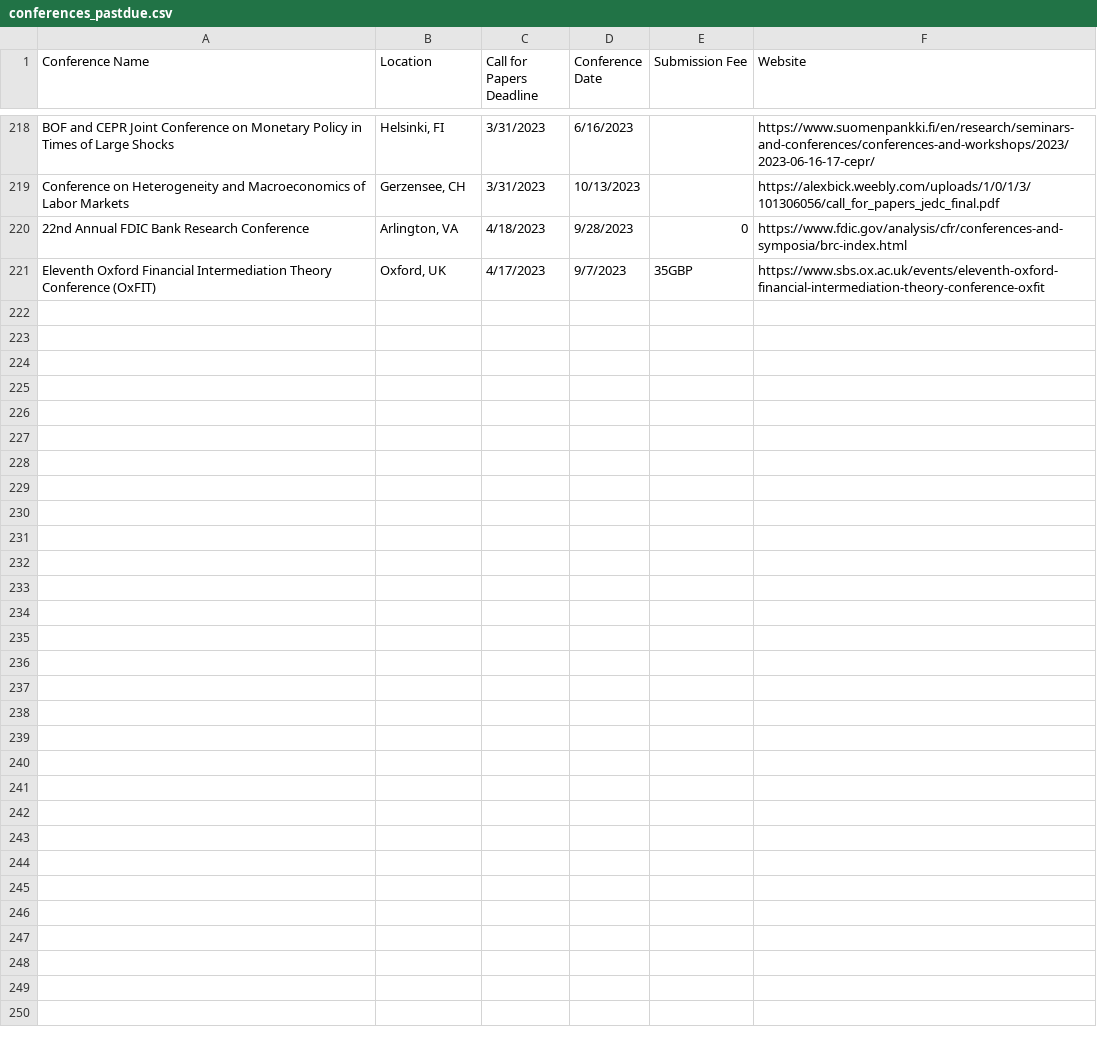
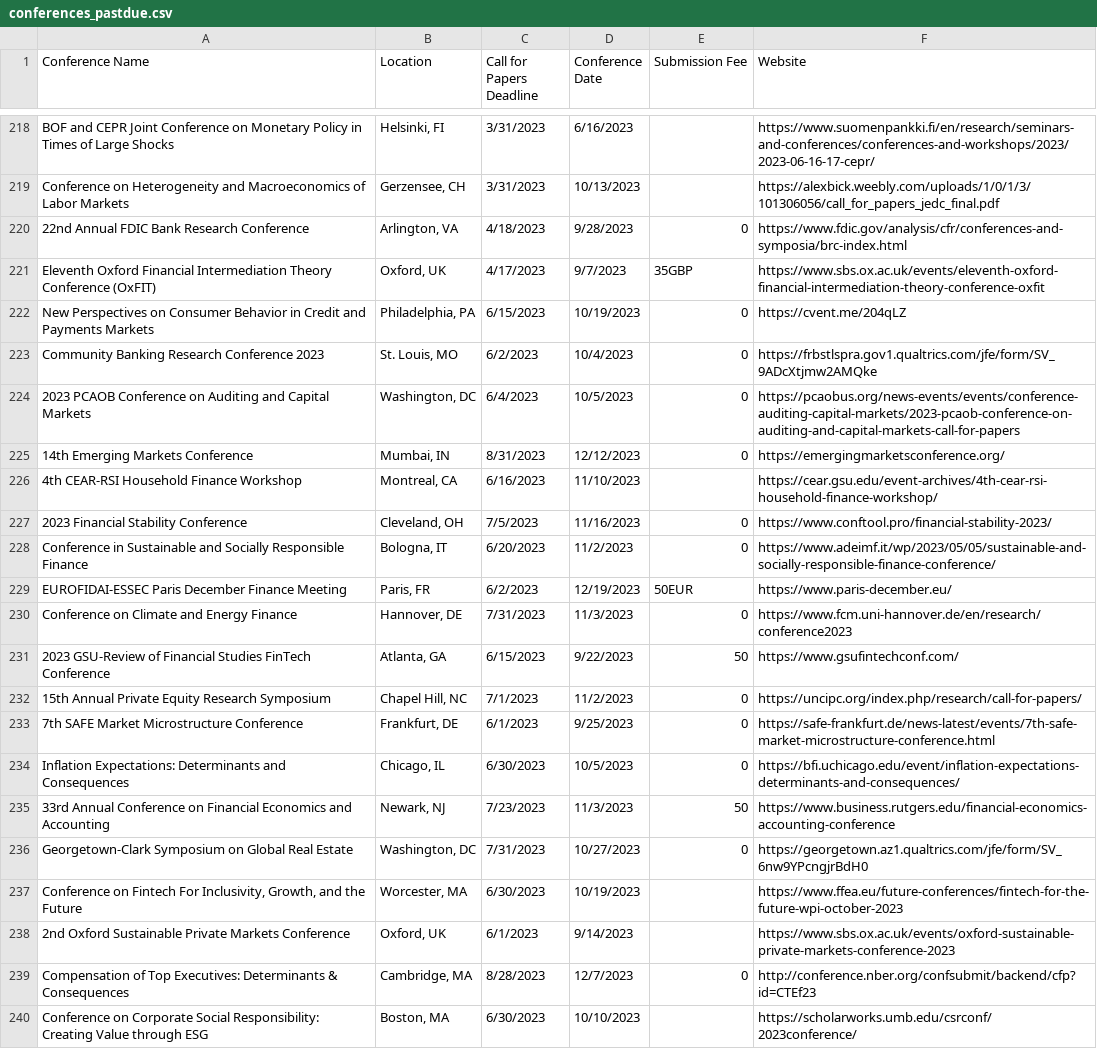
Before and after one commit to tbeason/financeconferences, a CSV file: data/conferences_pastdue.csv, drawn as a sheet; only a part is shown, gaps mark what is left out; the diff covers the shown part only; the diff names each change by its address in the sheet, - before the commit and + after, or states it on an @@ line.

```diff
--- a/data/conferences_pastdue.csv
+++ b/data/conferences_pastdue.csv
+row 222: New Perspectives on Consumer Behavior in Credit and Payments Markets | Philadelphia, PA | 6/15/2023 | 10/19/2023 | 0 | https://cvent.me/204qLZ
+row 223: Community Banking Research Conference 2023 | St. Louis, MO | 6/2/2023 | 10/4/2023 | 0 | https://frbstlspra.gov1.qualtrics.com/jfe/form/SV_9ADcXtjmw2AMQke
+row 224: 2023 PCAOB Conference on Auditing and Capital Markets | Washington, DC | 6/4/2023 | 10/5/2023 | 0 | https://pcaobus.org/news-events/events/conference-auditing-capital-markets/2023-pcaob-conference-on-auditing-and-capital-markets-call-for-papers
+row 225: 14th Emerging Markets Conference | Mumbai, IN | 8/31/2023 | 12/12/2023 | 0 | https://emergingmarketsconference.org/
+row 226: 4th CEAR-RSI Household Finance Workshop | Montreal, CA | 6/16/2023 | 11/10/2023 |  | https://cear.gsu.edu/event-archives/4th-cear-rsi-household-finance-workshop/
+row 227: 2023 Financial Stability Conference | Cleveland, OH | 7/5/2023 | 11/16/2023 | 0 | https://www.conftool.pro/financial-stability-2023/
+row 228: Conference in Sustainable and Socially Responsible Finance | Bologna, IT | 6/20/2023 | 11/2/2023 | 0 | https://www.adeimf.it/wp/2023/05/05/sustainable-and-socially-responsible-finance-conference/
+row 229: EUROFIDAI-ESSEC Paris December Finance Meeting | Paris, FR | 6/2/2023 | 12/19/2023 | 50EUR | https://www.paris-december.eu/
+row 230: Conference on Climate and Energy Finance | Hannover, DE | 7/31/2023 | 11/3/2023 | 0 | https://www.fcm.uni-hannover.de/en/research/conference2023
+row 231: 2023 GSU-Review of Financial Studies FinTech Conference | Atlanta, GA | 6/15/2023 | 9/22/2023 | 50 | https://www.gsufintechconf.com/
+row 232: 15th Annual Private Equity Research Symposium | Chapel Hill, NC | 7/1/2023 | 11/2/2023 | 0 | https://uncipc.org/index.php/research/call-for-papers/
+row 233: 7th SAFE Market Microstructure Conference | Frankfurt, DE | 6/1/2023 | 9/25/2023 | 0 | https://safe-frankfurt.de/news-latest/events/7th-safe-market-microstructure-conference.html
+row 234: Inflation Expectations: Determinants and Consequences | Chicago, IL | 6/30/2023 | 10/5/2023 | 0 | https://bfi.uchicago.edu/event/inflation-expectations-determinants-and-consequences/
+row 235: 33rd Annual Conference on Financial Economics and Accounting | Newark, NJ | 7/23/2023 | 11/3/2023 | 50 | https://www.business.rutgers.edu/financial-economics-accounting-conference
+row 236: Georgetown-Clark Symposium on Global Real Estate | Washington, DC | 7/31/2023 | 10/27/2023 | 0 | https://georgetown.az1.qualtrics.com/jfe/form/SV_6nw9YPcngjrBdH0
+row 237: Conference on Fintech For Inclusivity, Growth, and the Future | Worcester, MA | 6/30/2023 | 10/19/2023 |  | https://www.ffea.eu/future-conferences/fintech-for-the-future-wpi-october-2023
+row 238: 2nd Oxford Sustainable Private Markets Conference | Oxford, UK | 6/1/2023 | 9/14/2023 |  | https://www.sbs.ox.ac.uk/events/oxford-sustainable-private-markets-conference-2023
+row 239: Compensation of Top Executives: Determinants & Consequences | Cambridge, MA | 8/28/2023 | 12/7/2023 | 0 | http://conference.nber.org/confsubmit/backend/cfp?id=CTEf23
+row 240: Conference on Corporate Social Responsibility: Creating Value through ESG | Boston, MA | 6/30/2023 | 10/10/2023 |  | https://scholarworks.umb.edu/csrconf/2023conference/
```
Also changed, not shown: 10 added rows elsewhere in this file, data/financeconfdeadlines.csv.
